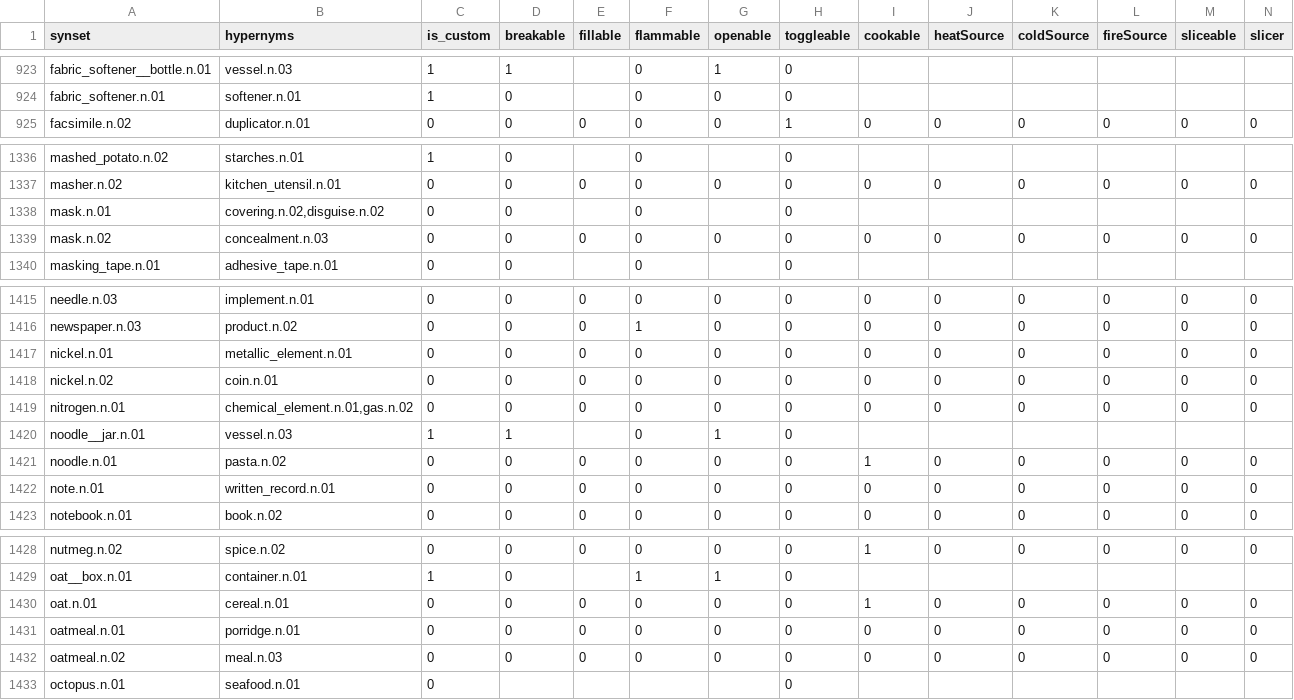
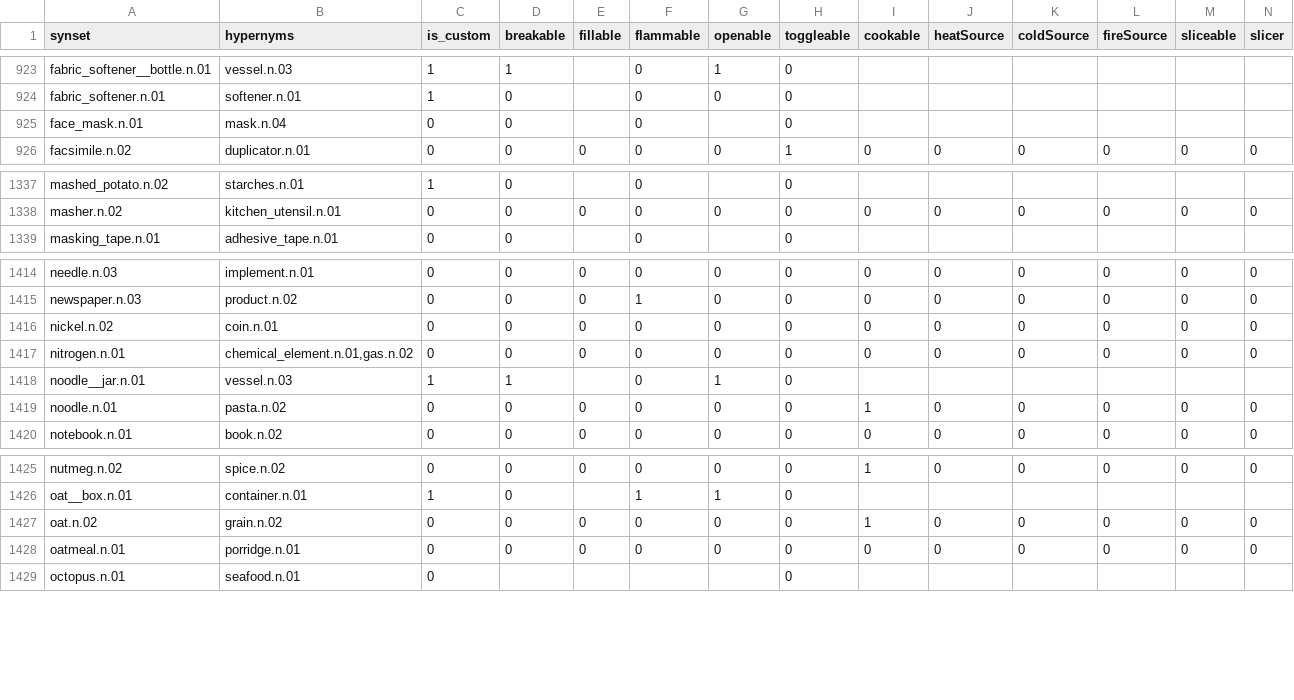
Before and after one commit to StanfordVL/OmniGibson, a CSV file: bddl/bddl/generated_data/synsets.csv, drawn as a sheet; only a part is shown, gaps mark what is left out; removed rows and columns are numbered as before the commit, all else as after; rows hold the shown columns only; the diff names each change by its address in the sheet, - before the commit and + after, or states it on an @@ line.

```diff
--- a/bddl/bddl/generated_data/synsets.csv
+++ b/bddl/bddl/generated_data/synsets.csv
+row 925: face_mask.n.01 | mask.n.04 | 0 | 0 |  | 0 |  | 0
-row 1338: mask.n.01 | covering.n.02,disguise.n.02 | 0 | 0 |  | 0 |  | 0
-row 1339: mask.n.02 | concealment.n.03 | 0 | 0 | 0 | 0 | 0 | 0 | 0 | 0 | 0 | 0 | 0 | 0
-row 1417: nickel.n.01 | metallic_element.n.01 | 0 | 0 | 0 | 0 | 0 | 0 | 0 | 0 | 0 | 0 | 0 | 0
-row 1422: note.n.01 | written_record.n.01 | 0 | 0 | 0 | 0 | 0 | 0 | 0 | 0 | 0 | 0 | 0 | 0
-A1427 (synset): oat.n.01
+A1427 (synset): oat.n.02
-B1427 (hypernyms): cereal.n.01
+B1427 (hypernyms): grain.n.02
-row 1432: oatmeal.n.02 | meal.n.03 | 0 | 0 | 0 | 0 | 0 | 0 | 0 | 0 | 0 | 0 | 0 | 0
```
Also changed, not shown: bddl/bddl/generated_data/category_mapping.csv, 9 other files.
